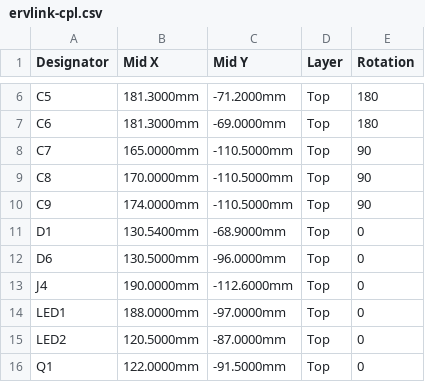
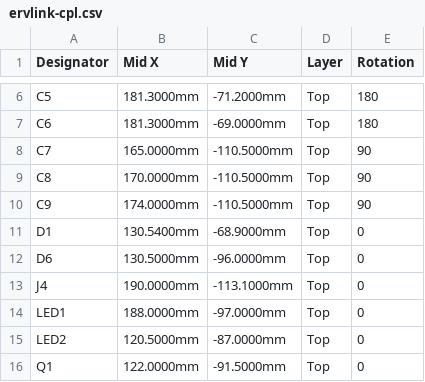
Before and after one commit to lukewaite/panasonic-intellibalance-esphome, a CSV file: hardware/kicad/fab/ervlink-cpl.csv, drawn as a sheet; only a part is shown, gaps mark what is left out.

```diff
--- a/hardware/kicad/fab/ervlink-cpl.csv
+++ b/hardware/kicad/fab/ervlink-cpl.csv
@@ -12,3 +12,3 @@ D1,130.5400mm,-68.9000mm,Top,0
 D6,130.5000mm,-96.0000mm,Top,0
-J4,190.0000mm,-112.6000mm,Top,0
+J4,190.0000mm,-113.1000mm,Top,0
 LED1,188.0000mm,-97.0000mm,Top,0
```
Also changed, not shown: 7 other files.
